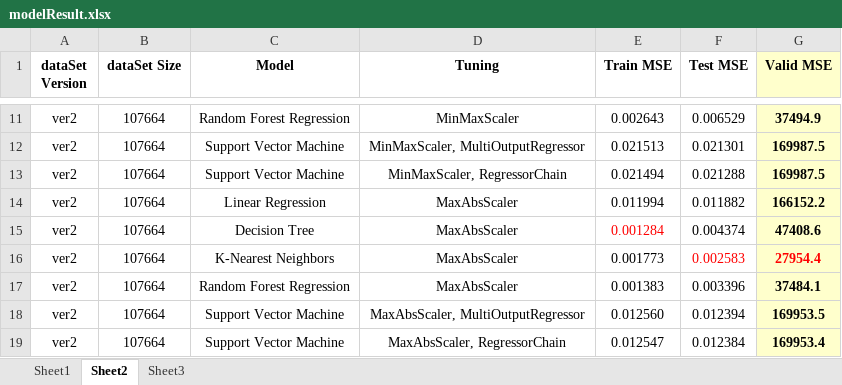
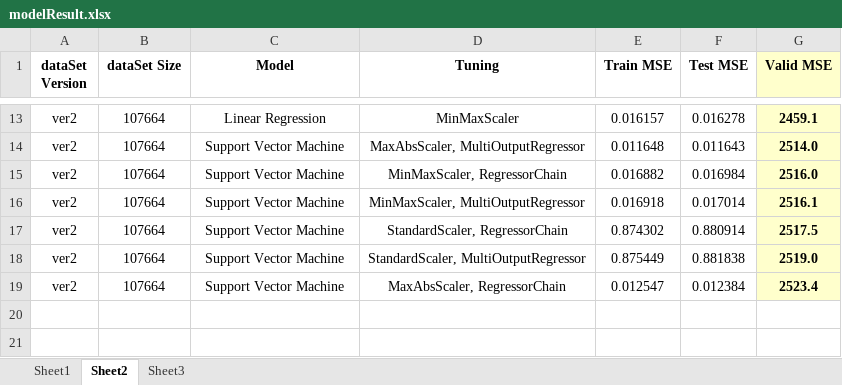
Before and after one commit to tnqkr98/Multivariate-Multiple-Regression-Model-Practice, an Excel workbook: modelResult.xlsx, sheet Sheet2, drawn as a sheet; only a part is shown, gaps mark what is left out; values as stored, in another font and other column widths than the file's, no borders; removed rows and columns are numbered as before the commit, all else as after; the diff covers the shown part only; the diff names each change by its address in the sheet, - before the commit and + after, or states it on an @@ line.

Commit message:
Update Model

```diff
--- a/modelResult.xlsx (sheet Sheet2)
+++ b/modelResult.xlsx (sheet Sheet2)
-C13 (Model): Random Forest Regression
+C13 (Model): Linear Regression
-E13 (Train MSE): 0.002643
+E13 (Train MSE): 0.016157
-F13 (Test MSE): 0.006529
+F13 (Test MSE): 0.016278
-G13 (Valid MSE): 37494.9
+G13 (Valid MSE): 2459.1
-D14 (Tuning): MinMaxScaler, MultiOutputRegressor
+D14 (Tuning): MaxAbsScaler, MultiOutputRegressor
-E14 (Train MSE): 0.021513
+E14 (Train MSE): 0.011648
-F14 (Test MSE): 0.021301
+F14 (Test MSE): 0.011643
-G14 (Valid MSE): 169987.5
+G14 (Valid MSE): 2514.0
-E15 (Train MSE): 0.021494
+E15 (Train MSE): 0.016882
-F15 (Test MSE): 0.021288
+F15 (Test MSE): 0.016984
-G15 (Valid MSE): 169987.5
+G15 (Valid MSE): 2516.0
-row 14: ver2 | 107664 | Linear Regression | MaxAbsScaler | 0.011994 | 0.011882 | 166152.2
-row 15: ver2 | 107664 | Decision Tree | MaxAbsScaler | 0.001284 | 0.004374 | 47408.6
-C16 (Model): K-Nearest Neighbors
+C16 (Model): Support Vector Machine
-D16 (Tuning): MaxAbsScaler
+D16 (Tuning): MinMaxScaler, MultiOutputRegressor
-E16 (Train MSE): 0.001773
+E16 (Train MSE): 0.016918
-F16 (Test MSE): 0.002583
+F16 (Test MSE): 0.017014
-F16:G16 text colour: #FF0000
+F16:G16 text colour: black
-G16 (Valid MSE): 27954.4
+G16 (Valid MSE): 2516.1
-C17 (Model): Random Forest Regression
+C17 (Model): Support Vector Machine
-D17 (Tuning): MaxAbsScaler
+D17 (Tuning): StandardScaler, RegressorChain
-E17 (Train MSE): 0.001383
+E17 (Train MSE): 0.874302
-F17 (Test MSE): 0.003396
+F17 (Test MSE): 0.880914
-G17 (Valid MSE): 37484.1
+G17 (Valid MSE): 2517.5
-D18 (Tuning): MaxAbsScaler, MultiOutputRegressor
+D18 (Tuning): StandardScaler, MultiOutputRegressor
-E18 (Train MSE): 0.012560
+E18 (Train MSE): 0.875449
-F18 (Test MSE): 0.012394
+F18 (Test MSE): 0.881838
-G18 (Valid MSE): 169953.5
+G18 (Valid MSE): 2519.0
-G19 (Valid MSE): 169953.4
+G19 (Valid MSE): 2523.4
```
Also changed, not shown: 6 added rows, 4 removed rows, 18 edited cells and cell formats elsewhere in this sheet, 2 other files.
